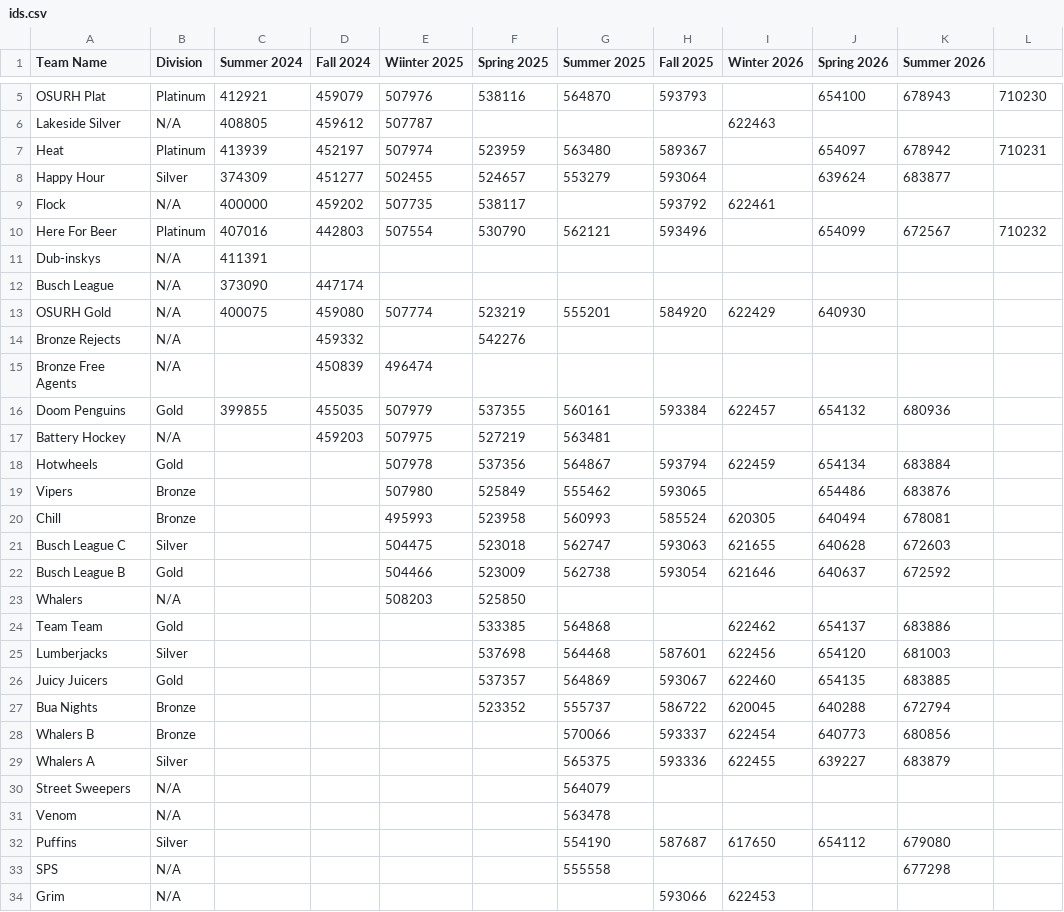
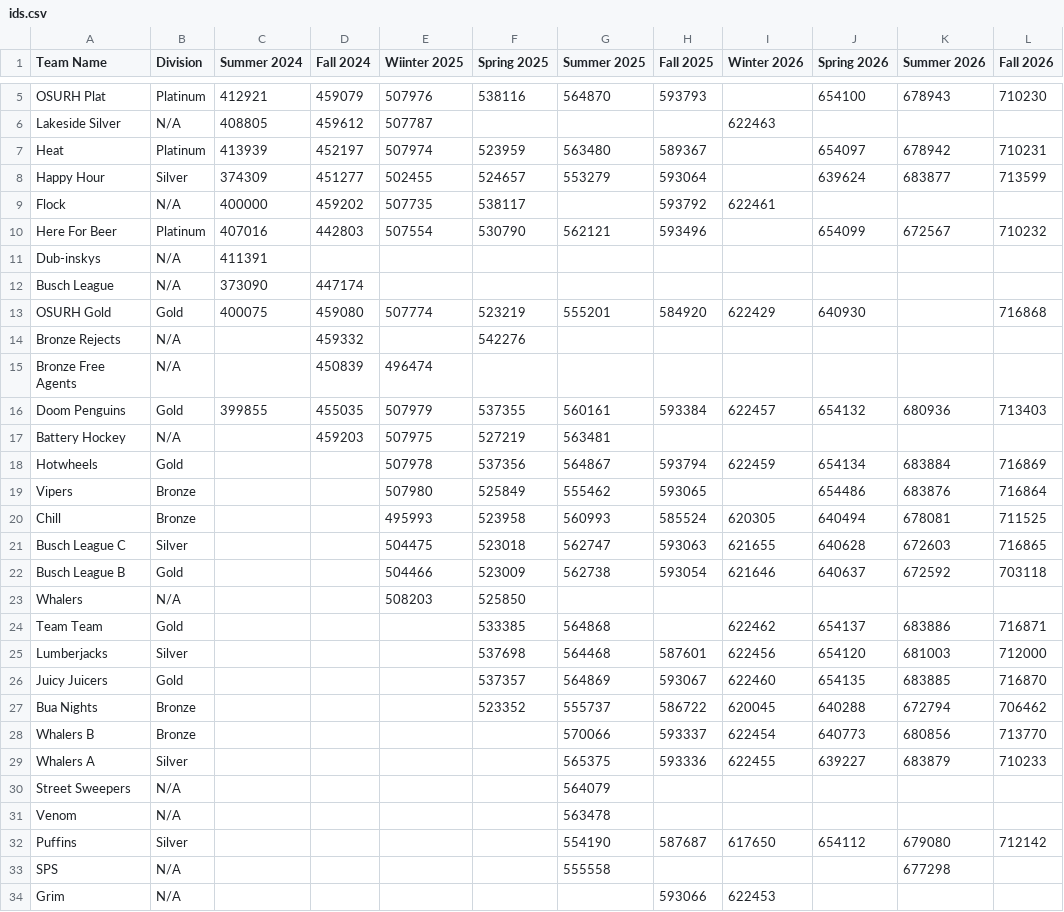
Before and after one commit to TheProgrammingTurkey/heatwaveStats, a CSV file: ids.csv, drawn as a sheet; only a part is shown, gaps mark what is left out; the diff covers the shown part only.

```diff
--- a/ids.csv
+++ b/ids.csv
@@ -1 +1 @@
-Team Name,Division,Summer 2024,Fall 2024,Wiinter 2025,Spring 2025,Summer 2025,Fall 2025,Winter 2026,Spring 2026,Summer 2026,
+Team Name,Division,Summer 2024,Fall 2024,Wiinter 2025,Spring 2025,Summer 2025,Fall 2025,Winter 2026,Spring 2026,Summer 2026,Fall 2026
@@ -7,3 +7,3 @@ Lakeside Silver,N/A,408805,459612,507787,,,,622463,,,
 Heat,Platinum,413939,452197,507974,523959,563480,589367,,654097,678942,710231
-Happy Hour,Silver,374309,451277,502455,524657,553279,593064,,639624,683877,
+Happy Hour,Silver,374309,451277,502455,524657,553279,593064,,639624,683877,713599
 Flock,N/A,400000,459202,507735,538117,,593792,622461,,,
@@ -12,22 +12,22 @@ Dub-inskys,N/A,411391,,,,,,,,,
 Busch League,N/A,373090,447174,,,,,,,,
-OSURH Gold,N/A,400075,459080,507774,523219,555201,584920,622429,640930,,
+OSURH Gold,Gold,400075,459080,507774,523219,555201,584920,622429,640930,,716868
 Bronze Rejects,N/A,,459332,,542276,,,,,,
 Bronze Free Agents,N/A,,450839,496474,,,,,,,
-Doom Penguins,Gold,399855,455035,507979,537355,560161,593384,622457,654132,680936,
+Doom Penguins,Gold,399855,455035,507979,537355,560161,593384,622457,654132,680936,713403
 Battery Hockey,N/A,,459203,507975,527219,563481,,,,,
-Hotwheels,Gold,,,507978,537356,564867,593794,622459,654134,683884,
-Vipers,Bronze,,,507980,525849,555462,593065,,654486,683876,
-Chill,Bronze,,,495993,523958,560993,585524,620305,640494,678081,
-Busch League C,Silver,,,504475,523018,562747,593063,621655,640628,672603,
-Busch League B,Gold,,,504466,523009,562738,593054,621646,640637,672592,
+Hotwheels,Gold,,,507978,537356,564867,593794,622459,654134,683884,716869
+Vipers,Bronze,,,507980,525849,555462,593065,,654486,683876,716864
+Chill,Bronze,,,495993,523958,560993,585524,620305,640494,678081,711525
+Busch League C,Silver,,,504475,523018,562747,593063,621655,640628,672603,716865
+Busch League B,Gold,,,504466,523009,562738,593054,621646,640637,672592,703118
 Whalers,N/A,,,508203,525850,,,,,,
-Team Team,Gold,,,,533385,564868,,622462,654137,683886,
-Lumberjacks,Silver,,,,537698,564468,587601,622456,654120,681003,
-Juicy Juicers,Gold,,,,537357,564869,593067,622460,654135,683885,
-Bua Nights,Bronze,,,,523352,555737,586722,620045,640288,672794,
-Whalers B,Bronze,,,,,570066,593337,622454,640773,680856,
-Whalers A,Silver,,,,,565375,593336,622455,639227,683879,
+Team Team,Gold,,,,533385,564868,,622462,654137,683886,716871
+Lumberjacks,Silver,,,,537698,564468,587601,622456,654120,681003,712000
+Juicy Juicers,Gold,,,,537357,564869,593067,622460,654135,683885,716870
+Bua Nights,Bronze,,,,523352,555737,586722,620045,640288,672794,706462
+Whalers B,Bronze,,,,,570066,593337,622454,640773,680856,713770
+Whalers A,Silver,,,,,565375,593336,622455,639227,683879,710233
 Street Sweepers,N/A,,,,,564079,,,,,
 Venom,N/A,,,,,563478,,,,,
-Puffins,Silver,,,,,554190,587687,617650,654112,679080,
+Puffins,Silver,,,,,554190,587687,617650,654112,679080,712142
 SPS,N/A,,,,,555558,,,,677298,
```
Also changed, not shown: 2 added rows and 7 edited cells elsewhere in this file, data.csv, 2 other files.
